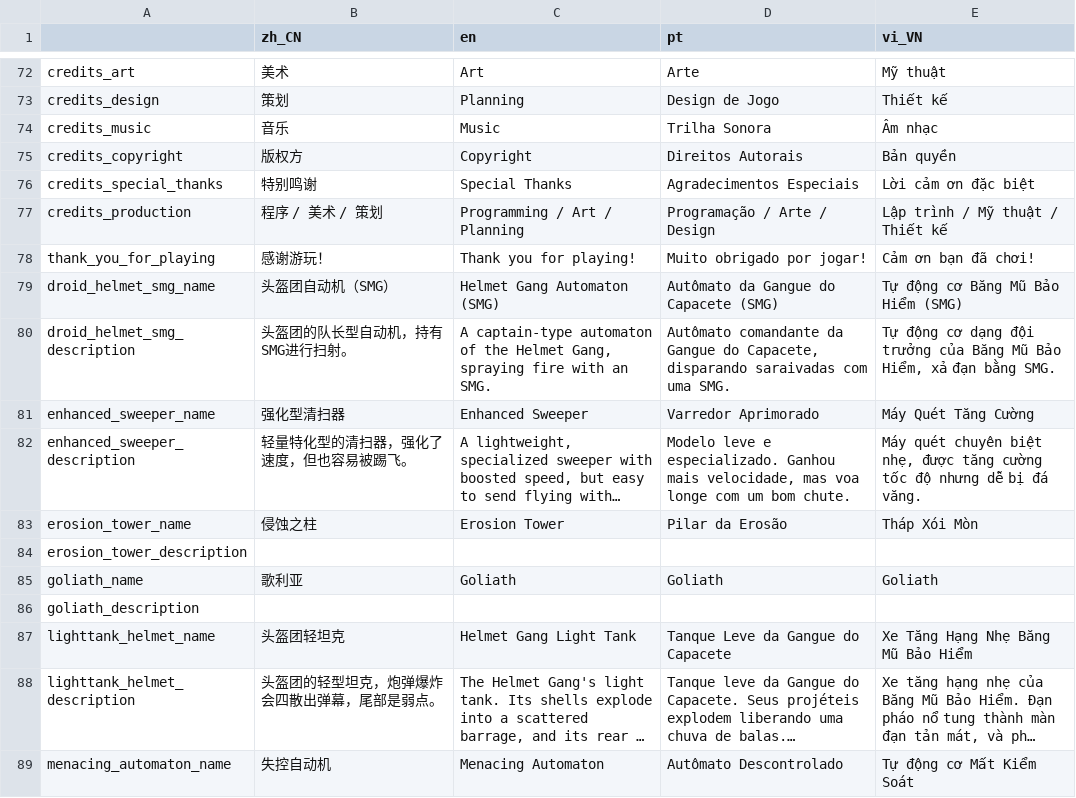
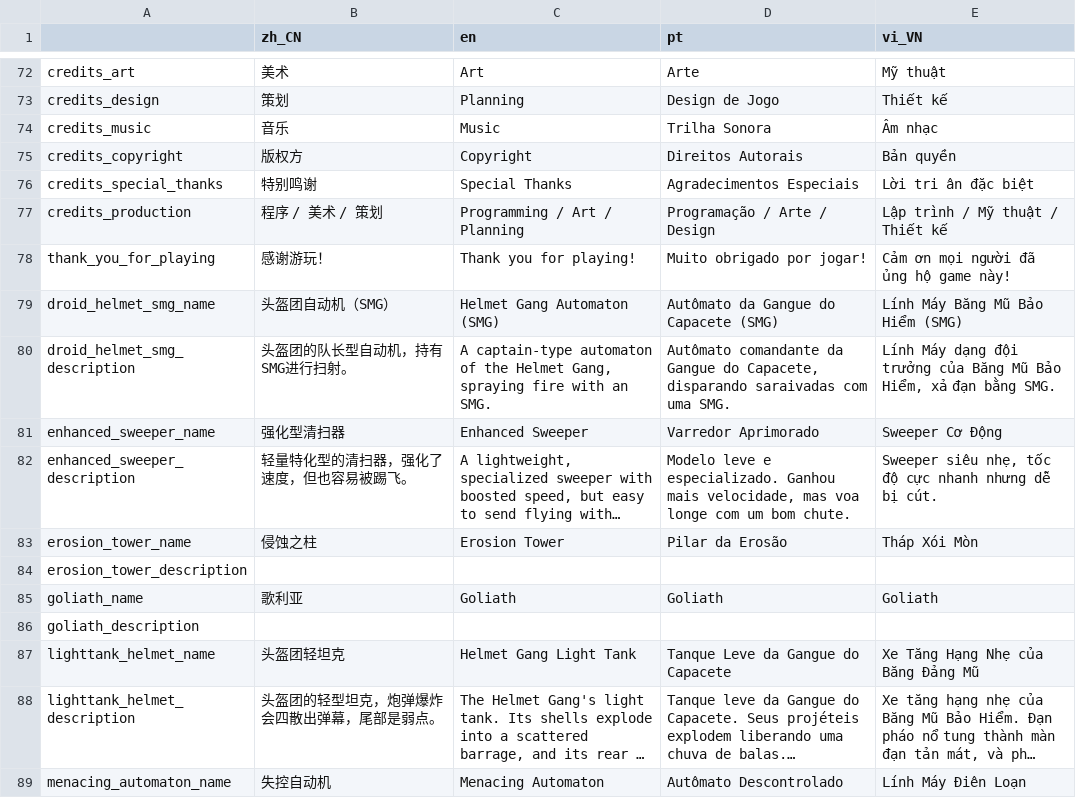
Before and after one commit to Filipe1704/Enter-The-Nyangeon, a CSV file: ETN_localization.csv, drawn as a sheet; only a part is shown, gaps mark what is left out; long unchanged cells end in …; the diff covers the shown part only; the diff names each change by its address in the sheet, - before the commit and + after, or states it on an @@ line.

```diff
--- a/ETN_localization.csv
+++ b/ETN_localization.csv
-E76 (vi_VN): Lời cảm ơn đặc biệt
+E76 (vi_VN): Lời tri ân đặc biệt
-E78 (vi_VN): Cảm ơn bạn đã chơi!
+E78 (vi_VN): Cảm ơn mọi người đã ủng hộ game này!
-E79 (vi_VN): Tự động cơ Băng Mũ Bảo Hiểm (SMG)
+E79 (vi_VN): Lính Máy Băng Mũ Bảo Hiểm (SMG)
-E80 (vi_VN): Tự động cơ dạng đội…
+E80 (vi_VN): Lính Máy dạng đội…
-E81 (vi_VN): Máy Quét Tăng Cường
+E81 (vi_VN): Sweeper Cơ Động
-E82 (vi_VN): Máy quét chuyên biệt nhẹ, được tăng cường tốc độ nhưng dễ bị đá văng.
+E82 (vi_VN): Sweeper siêu nhẹ, tốc độ cực nhanh nhưng dễ bị cút.
-E87 (vi_VN): Xe Tăng Hạng Nhẹ Băng Mũ Bảo Hiểm
+E87 (vi_VN): Xe Tăng Hạng Nhẹ của Băng Đảng Mũ
-E89 (vi_VN): Tự động cơ Mất Kiểm Soát
+E89 (vi_VN): Lính Máy Điên Loạn
```
Also changed, not shown: 46 edited cells elsewhere in this file, ETN_item_localization.csv, ETN_player_localization.csv, 1 other file.
